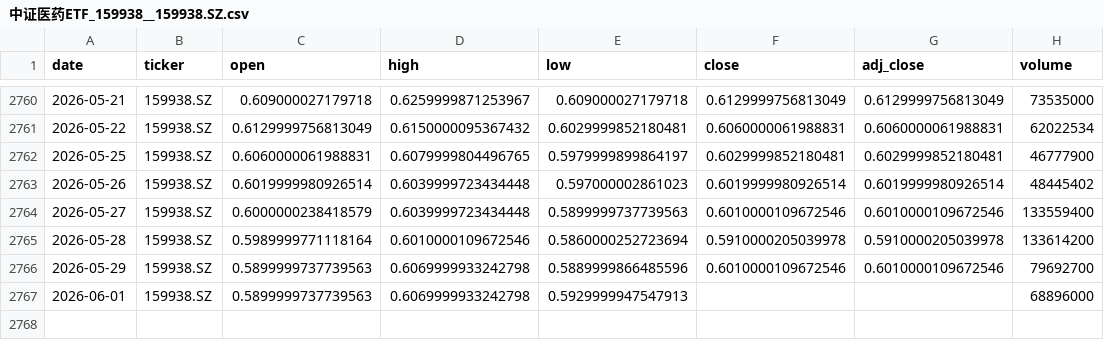
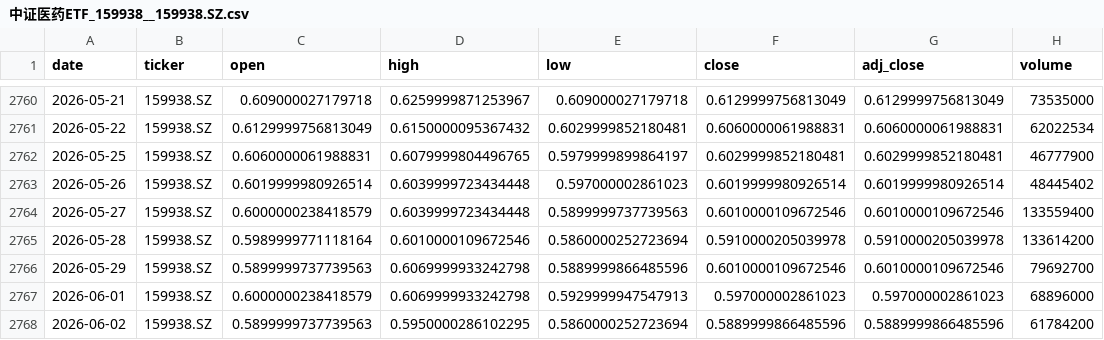
Before and after one commit to zid036116-ship-it/-, a CSV file: docs/market_data/中证医药ETF_159938__159938.SZ.csv, drawn as a sheet; only a part is shown, gaps mark what is left out.

```diff
--- a/docs/market_data/中证医药ETF_159938__159938.SZ.csv
+++ b/docs/market_data/中证医药ETF_159938__159938.SZ.csv
@@ -2766,2 +2766,3 @@
 2026-05-29,159938.SZ,0.5899999737739563,0.6069999933242798,0.5889999866485596,0.6010000109672546,0.6010000109672546,79692700
-2026-06-01,159938.SZ,0.5899999737739563,0.6069999933242798,0.5929999947547913,,,68896000
+2026-06-01,159938.SZ,0.6000000238418579,0.6069999933242798,0.5929999947547913,0.597000002861023,0.597000002861023,68896000
+2026-06-02,159938.SZ,0.5899999737739563,0.5950000286102295,0.5860000252723694,0.5889999866485596,0.5889999866485596,61784200
```
Also changed, not shown: docs/market_data/EuroStoxx50 欧洲斯托克50___STOXX50E.csv, docs/market_data/创业板ETF_159915__159915.SZ.csv, 13 other files.
